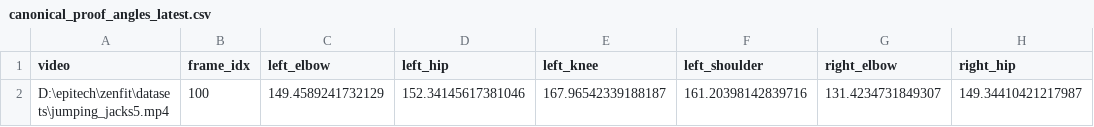
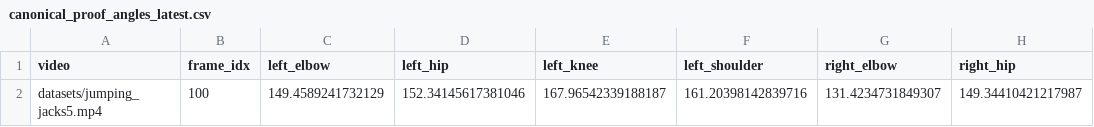
Before and after one commit to alir961/zenfit-ai-movement-analysis, a CSV file: workspace/backend/benchmarks/canonical_proof/canonical_proof_angles_latest.csv, drawn as a sheet; only a part is shown; the diff names each change by its address in the sheet, - before the commit and + after, or states it on an @@ line.

Commit message:
chore(benchmarks): store repo-relative paths in generated reports

```diff
--- a/workspace/backend/benchmarks/canonical_proof/canonical_proof_angles_latest.csv
+++ b/workspace/backend/benchmarks/canonical_proof/canonical_proof_angles_latest.csv
-A2 (video): D:\epitech\zenfit\datasets\jumping_jacks5.mp4
+A2 (video): datasets/jumping_jacks5.mp4
```
Also changed, not shown: 2 other files.
